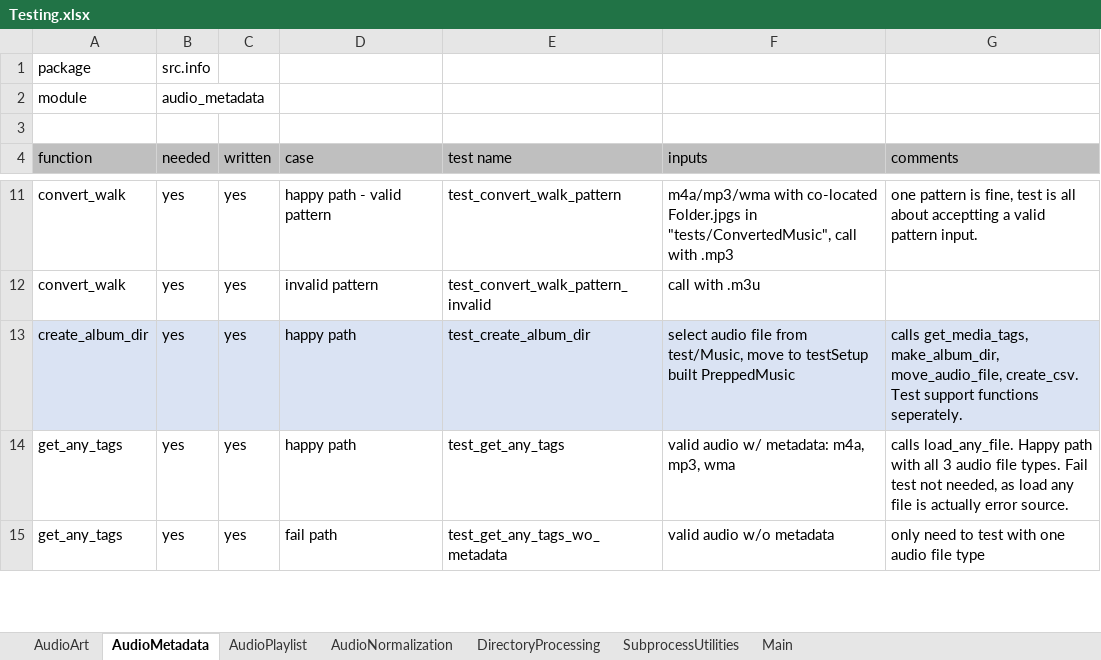
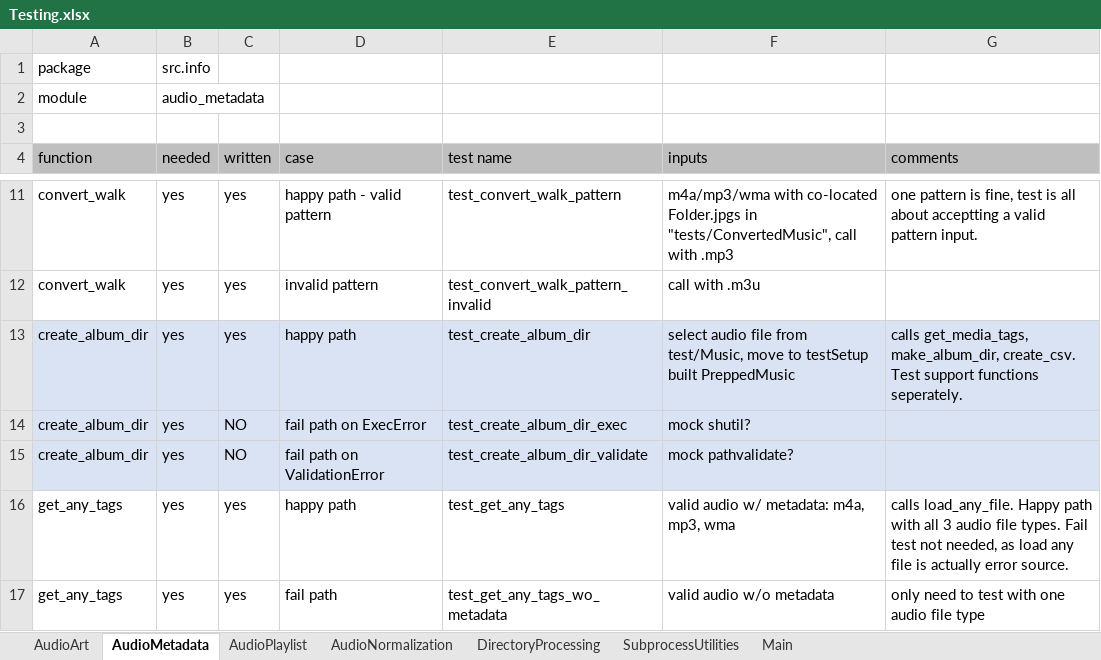
Before and after one commit to manweile/MusicProcessing, an Excel workbook: excel_files/Testing.xlsx, sheet AudioMetadata, drawn as a sheet; only a part is shown, gaps mark what is left out; values as stored, in another font and other column widths than the file's, no borders; the diff names each change by its address in the sheet, - before the commit and + after, or states it on an @@ line.

Commit message:
updates

```diff
--- a/excel_files/Testing.xlsx (sheet AudioMetadata)
+++ b/excel_files/Testing.xlsx (sheet AudioMetadata)
-G13 (comments): …get_media_tags, make_album_dir, move_audio_file, create_csv. Test…
+G13 (comments): …get_media_tags, make_album_dir, create_csv. Test…
+row 14: create_album_dir | yes | NO | fail path on ExecError | test_create_album_dir_exec | mock shutil?
+row 15: create_album_dir | yes | NO | fail path on ValidationError | test_create_album_dir_validate | mock pathvalidate?
```
